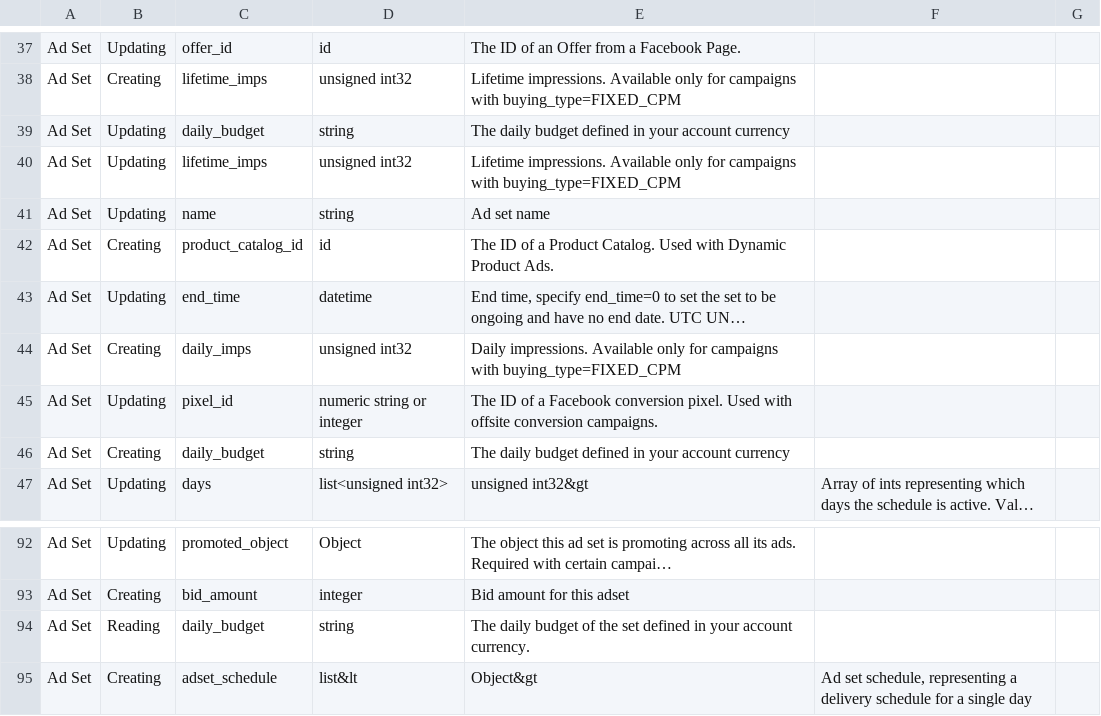
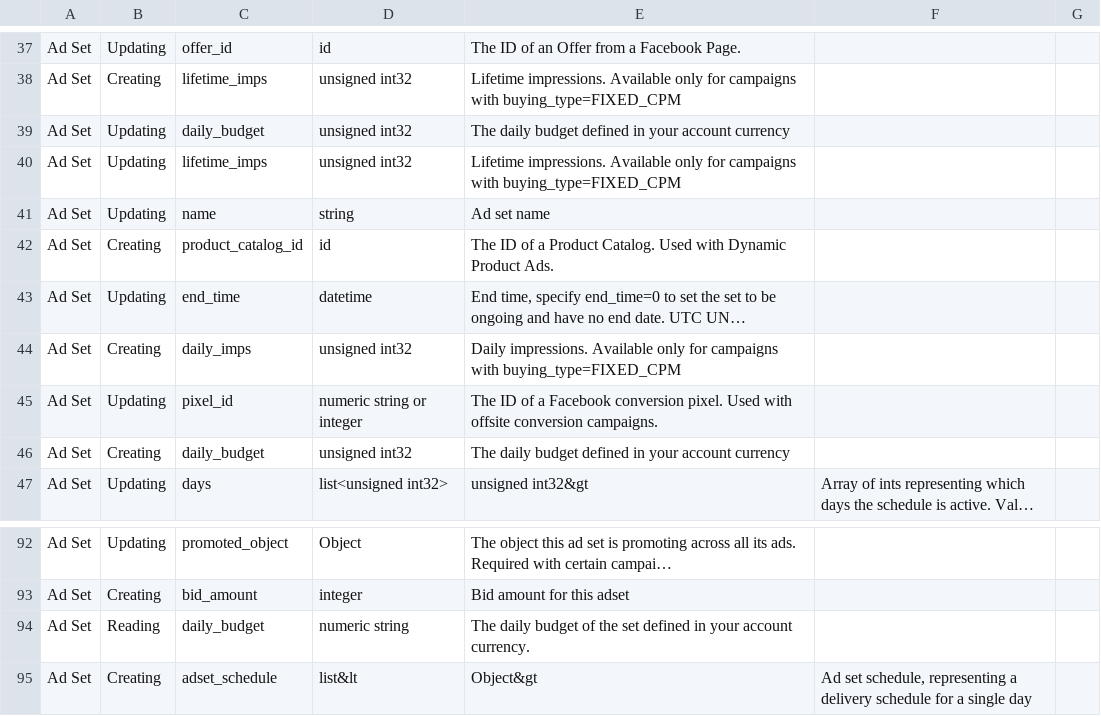
Before and after one commit to prowdsponsor/fb, a CSV file: gen/data/adset.csv, drawn as a sheet; only a part is shown, gaps mark what is left out; long unchanged cells end in …; the diff names each change by its address in the sheet, - before the commit and + after, or states it on an @@ line.

Commit message:
Add support for having different types for the same field depending on interactionmode. (For example: AdSet "daily_budget" String in Reading mode, Word32 otherwise)

```diff
--- a/gen/data/adset.csv
+++ b/gen/data/adset.csv
-D39: string
+D39: unsigned int32
-D46: string
+D46: unsigned int32
-D94: string
+D94: numeric string
```
Also changed, not shown: 6 other files.
